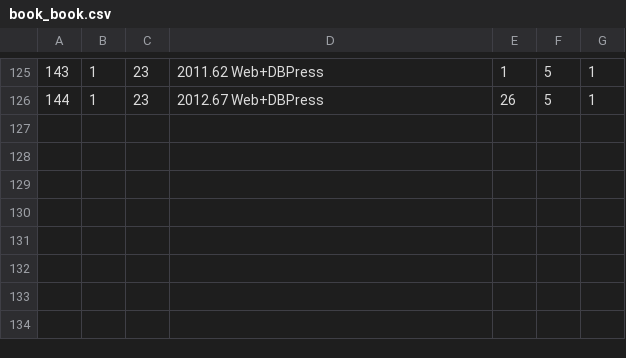
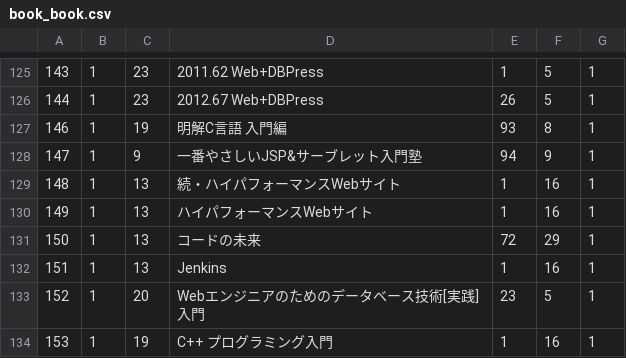
Before and after one commit to fujimisakari/media, a CSV file: data/book_book.csv, drawn as a sheet; only a part is shown, gaps mark what is left out.

```diff
--- a/data/book_book.csv
+++ b/data/book_book.csv
@@ -126 +126,9 @@
 144,1,23,2012.67 Web+DBPress,26,5,1
+146,1,19,明解C言語 入門編,93,8,1
+147,1,9,一番やさしいJSP&サーブレット入門塾,94,9,1
+148,1,13,続・ハイパフォーマンスWebサイト,1,16,1
+149,1,13,ハイパフォーマンスWebサイト,1,16,1
+150,1,13,コードの未来,72,29,1
+151,1,13,Jenkins,1,16,1
+152,1,20,Webエンジニアのためのデータベース技術[実践]入門,23,5,1
+153,1,19,C++ プログラミング入門,1,16,1
```
Also changed, not shown: data/book_bookdetail.csv, data/book_writer.csv, 6 other files.
